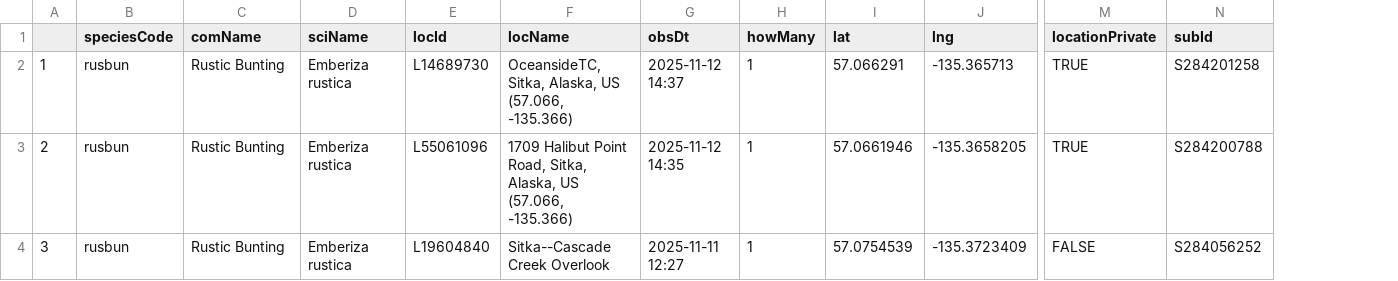
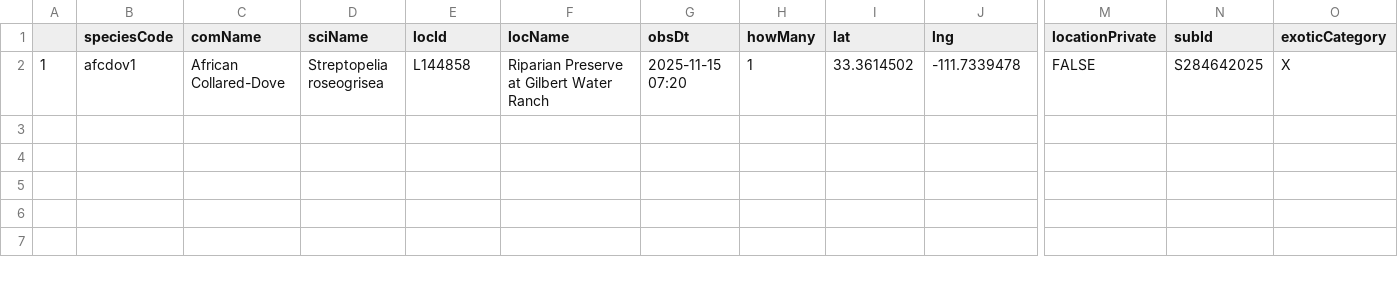
Before and after one commit to jsm425/BirdNerd, a CSV file: BirdSightingLists/level5Sightings.csv, drawn as a sheet; only a part is shown, gaps mark what is left out; removed rows and columns are numbered as before the commit, all else as after; rows hold the shown columns only; the diff names each change by its address in the sheet, - before the commit and + after, or states it on an @@ line.

```diff
--- a/BirdSightingLists/level5Sightings.csv
+++ b/BirdSightingLists/level5Sightings.csv
+column O (exoticCategory), row 2: X
-B2 (speciesCode): rusbun
+B2 (speciesCode): afcdov1
-C2 (comName): Rustic Bunting
+C2 (comName): African Collared-Dove
-D2 (sciName): Emberiza rustica
+D2 (sciName): Streptopelia roseogrisea
-E2 (locId): L14689730
+E2 (locId): L144858
-F2 (locName): OceansideTC, Sitka, Alaska, US (57.066, -135.366)
+F2 (locName): Riparian Preserve at Gilbert Water Ranch
-G2 (obsDt): 2025-11-12 14:37
+G2 (obsDt): 2025-11-15 07:20
-I2 (lat): 57.066291
+I2 (lat): 33.3614502
-J2 (lng): -135.365713
+J2 (lng): -111.7339478
-M2 (locationPrivate): TRUE
+M2 (locationPrivate): FALSE
-N2 (subId): S284201258
+N2 (subId): S284642025
-row 3: 2 | rusbun | Rustic Bunting | Emberiza rustica | L55061096 | 1709 Halibut Point Road, Sitka, Alaska, US (57.066, -135.366) | 2025-11-12 14:35 | 1 | 57.0661946 | -135.3658205 | TRUE | S284200788
-row 4: 3 | rusbun | Rustic Bunting | Emberiza rustica | L19604840 | Sitka--Cascade Creek Overlook | 2025-11-11 12:27 | 1 | 57.0754539 | -135.3723409 | FALSE | S284056252
```
Also changed, not shown: BirdSightingLists/level1Sightings.csv, BirdSightingLists/level3Sightings.csv, 2 other files.
